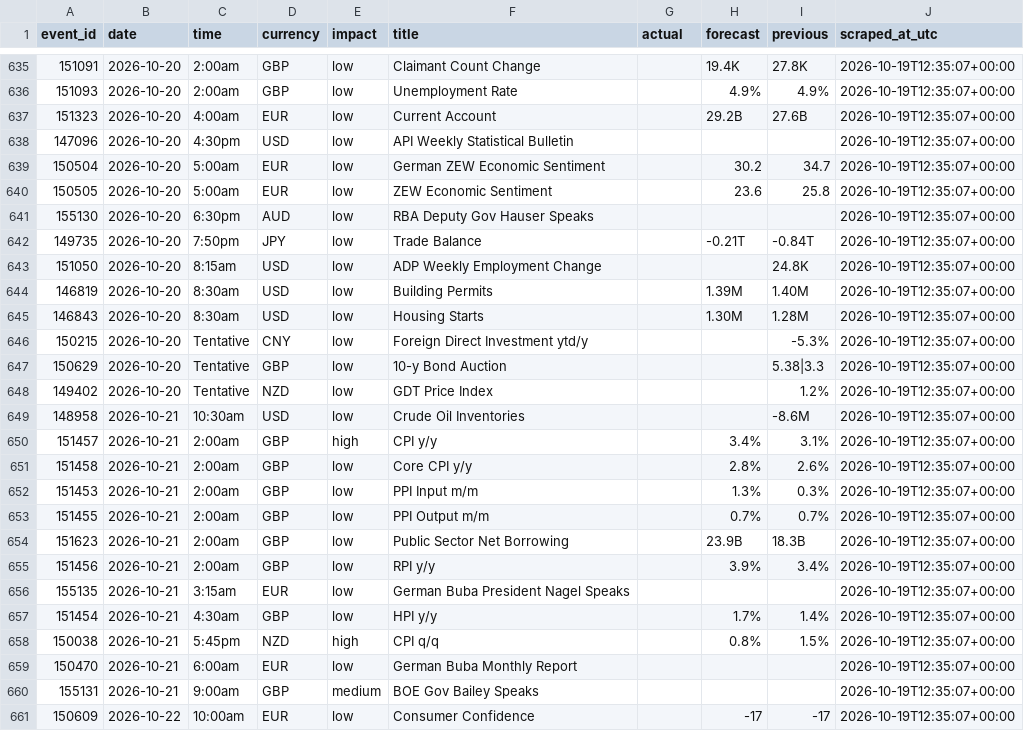
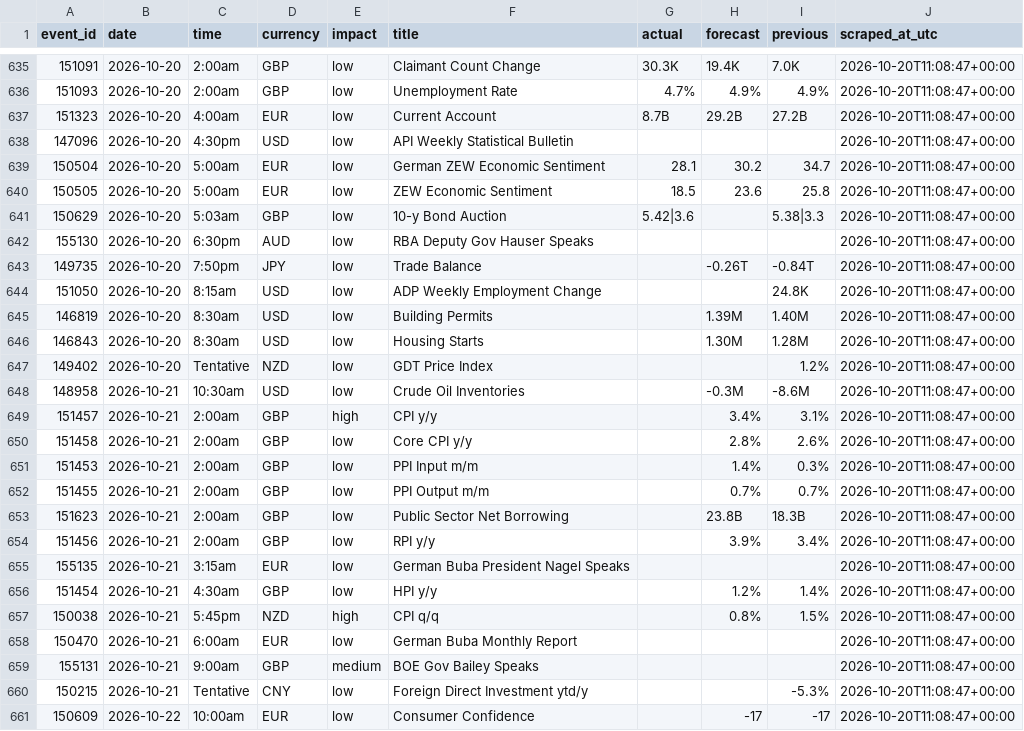
Before and after one commit to wahazzin/quant-trading-ten-strategies-rejected, a CSV file: data/ff_calendar_log.csv, drawn as a sheet; only a part is shown, gaps mark what is left out; the diff covers the shown part only.

```diff
--- a/data/ff_calendar_log.csv
+++ b/data/ff_calendar_log.csv
@@ -635,27 +635,27 @@ event_id,date,time,currency,impact,title,actual,forecast,previous,scraped_at_utc
-151091,2026-10-20,2:00am,GBP,low,Claimant Count Change,,19.4K,27.8K,2026-10-19T12:35:07+00:00
-151093,2026-10-20,2:00am,GBP,low,Unemployment Rate,,4.9%,4.9%,2026-10-19T12:35:07+00:00
-151323,2026-10-20,4:00am,EUR,low,Current Account,,29.2B,27.6B,2026-10-19T12:35:07+00:00
-147096,2026-10-20,4:30pm,USD,low,API Weekly Statistical Bulletin,,,,2026-10-19T12:35:07+00:00
-150504,2026-10-20,5:00am,EUR,low,German ZEW Economic Sentiment,,30.2,34.7,2026-10-19T12:35:07+00:00
-150505,2026-10-20,5:00am,EUR,low,ZEW Economic Sentiment,,23.6,25.8,2026-10-19T12:35:07+00:00
-155130,2026-10-20,6:30pm,AUD,low,RBA Deputy Gov Hauser Speaks,,,,2026-10-19T12:35:07+00:00
-149735,2026-10-20,7:50pm,JPY,low,Trade Balance,,-0.21T,-0.84T,2026-10-19T12:35:07+00:00
-151050,2026-10-20,8:15am,USD,low,ADP Weekly Employment Change,,,24.8K,2026-10-19T12:35:07+00:00
-146819,2026-10-20,8:30am,USD,low,Building Permits,,1.39M,1.40M,2026-10-19T12:35:07+00:00
-146843,2026-10-20,8:30am,USD,low,Housing Starts,,1.30M,1.28M,2026-10-19T12:35:07+00:00
-150215,2026-10-20,Tentative,CNY,low,Foreign Direct Investment ytd/y,,,-5.3%,2026-10-19T12:35:07+00:00
-150629,2026-10-20,Tentative,GBP,low,10-y Bond Auction,,,5.38|3.3,2026-10-19T12:35:07+00:00
-149402,2026-10-20,Tentative,NZD,low,GDT Price Index,,,1.2%,2026-10-19T12:35:07+00:00
-148958,2026-10-21,10:30am,USD,low,Crude Oil Inventories,,,-8.6M,2026-10-19T12:35:07+00:00
-151457,2026-10-21,2:00am,GBP,high,CPI y/y,,3.4%,3.1%,2026-10-19T12:35:07+00:00
-151458,2026-10-21,2:00am,GBP,low,Core CPI y/y,,2.8%,2.6%,2026-10-19T12:35:07+00:00
-151453,2026-10-21,2:00am,GBP,low,PPI Input m/m,,1.3%,0.3%,2026-10-19T12:35:07+00:00
-151455,2026-10-21,2:00am,GBP,low,PPI Output m/m,,0.7%,0.7%,2026-10-19T12:35:07+00:00
-151623,2026-10-21,2:00am,GBP,low,Public Sector Net Borrowing,,23.9B,18.3B,2026-10-19T12:35:07+00:00
-151456,2026-10-21,2:00am,GBP,low,RPI y/y,,3.9%,3.4%,2026-10-19T12:35:07+00:00
-155135,2026-10-21,3:15am,EUR,low,German Buba President Nagel Speaks,,,,2026-10-19T12:35:07+00:00
-151454,2026-10-21,4:30am,GBP,low,HPI y/y,,1.7%,1.4%,2026-10-19T12:35:07+00:00
-150038,2026-10-21,5:45pm,NZD,high,CPI q/q,,0.8%,1.5%,2026-10-19T12:35:07+00:00
-150470,2026-10-21,6:00am,EUR,low,German Buba Monthly Report,,,,2026-10-19T12:35:07+00:00
-155131,2026-10-21,9:00am,GBP,medium,BOE Gov Bailey Speaks,,,,2026-10-19T12:35:07+00:00
-150609,2026-10-22,10:00am,EUR,low,Consumer Confidence,,-17,-17,2026-10-19T12:35:07+00:00
+151091,2026-10-20,2:00am,GBP,low,Claimant Count Change,30.3K,19.4K,7.0K,2026-10-20T11:08:47+00:00
+151093,2026-10-20,2:00am,GBP,low,Unemployment Rate,4.7%,4.9%,4.9%,2026-10-20T11:08:47+00:00
+151323,2026-10-20,4:00am,EUR,low,Current Account,8.7B,29.2B,27.2B,2026-10-20T11:08:47+00:00
+147096,2026-10-20,4:30pm,USD,low,API Weekly Statistical Bulletin,,,,2026-10-20T11:08:47+00:00
+150504,2026-10-20,5:00am,EUR,low,German ZEW Economic Sentiment,28.1,30.2,34.7,2026-10-20T11:08:47+00:00
+150505,2026-10-20,5:00am,EUR,low,ZEW Economic Sentiment,18.5,23.6,25.8,2026-10-20T11:08:47+00:00
+150629,2026-10-20,5:03am,GBP,low,10-y Bond Auction,5.42|3.6,,5.38|3.3,2026-10-20T11:08:47+00:00
+155130,2026-10-20,6:30pm,AUD,low,RBA Deputy Gov Hauser Speaks,,,,2026-10-20T11:08:47+00:00
+149735,2026-10-20,7:50pm,JPY,low,Trade Balance,,-0.26T,-0.84T,2026-10-20T11:08:47+00:00
+151050,2026-10-20,8:15am,USD,low,ADP Weekly Employment Change,,,24.8K,2026-10-20T11:08:47+00:00
+146819,2026-10-20,8:30am,USD,low,Building Permits,,1.39M,1.40M,2026-10-20T11:08:47+00:00
+146843,2026-10-20,8:30am,USD,low,Housing Starts,,1.30M,1.28M,2026-10-20T11:08:47+00:00
+149402,2026-10-20,Tentative,NZD,low,GDT Price Index,,,1.2%,2026-10-20T11:08:47+00:00
+148958,2026-10-21,10:30am,USD,low,Crude Oil Inventories,,-0.3M,-8.6M,2026-10-20T11:08:47+00:00
+151457,2026-10-21,2:00am,GBP,high,CPI y/y,,3.4%,3.1%,2026-10-20T11:08:47+00:00
+151458,2026-10-21,2:00am,GBP,low,Core CPI y/y,,2.8%,2.6%,2026-10-20T11:08:47+00:00
+151453,2026-10-21,2:00am,GBP,low,PPI Input m/m,,1.4%,0.3%,2026-10-20T11:08:47+00:00
+151455,2026-10-21,2:00am,GBP,low,PPI Output m/m,,0.7%,0.7%,2026-10-20T11:08:47+00:00
+151623,2026-10-21,2:00am,GBP,low,Public Sector Net Borrowing,,23.8B,18.3B,2026-10-20T11:08:47+00:00
+151456,2026-10-21,2:00am,GBP,low,RPI y/y,,3.9%,3.4%,2026-10-20T11:08:47+00:00
+155135,2026-10-21,3:15am,EUR,low,German Buba President Nagel Speaks,,,,2026-10-20T11:08:47+00:00
+151454,2026-10-21,4:30am,GBP,low,HPI y/y,,1.2%,1.4%,2026-10-20T11:08:47+00:00
+150038,2026-10-21,5:45pm,NZD,high,CPI q/q,,0.8%,1.5%,2026-10-20T11:08:47+00:00
+150470,2026-10-21,6:00am,EUR,low,German Buba Monthly Report,,,,2026-10-20T11:08:47+00:00
+155131,2026-10-21,9:00am,GBP,medium,BOE Gov Bailey Speaks,,,,2026-10-20T11:08:47+00:00
+150215,2026-10-21,Tentative,CNY,low,Foreign Direct Investment ytd/y,,,-5.3%,2026-10-20T11:08:47+00:00
+150609,2026-10-22,10:00am,EUR,low,Consumer Confidence,,-17,-17,2026-10-20T11:08:47+00:00
```
Also changed, not shown: 76 edited cells elsewhere in this file.
